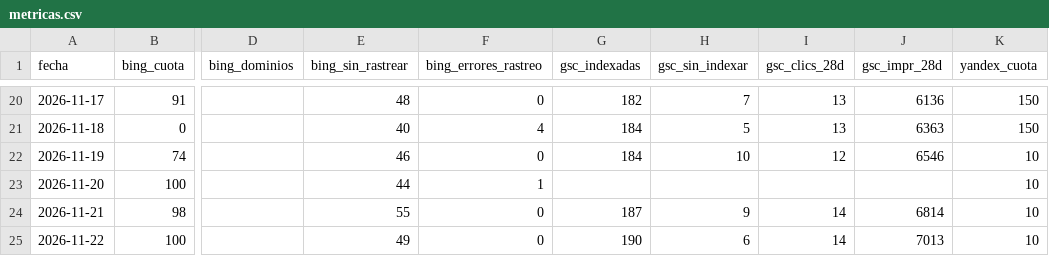
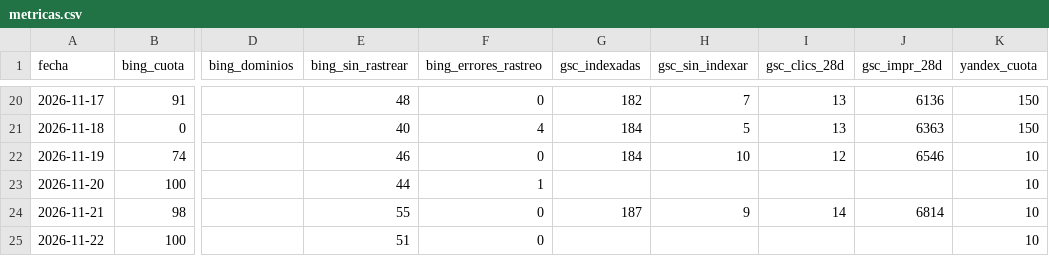
Before and after one commit to jvdgestor-design/avanza-web, a CSV file: motor/metricas.csv, drawn as a sheet; only a part is shown, gaps mark what is left out; the diff names each change by its address in the sheet, - before the commit and + after, or states it on an @@ line.

```diff
--- a/motor/metricas.csv
+++ b/motor/metricas.csv
-E25 (bing_sin_rastrear): 49
+E25 (bing_sin_rastrear): 51
-G25 (gsc_indexadas): 190
+G25 (gsc_indexadas): (empty)
-H25 (gsc_sin_indexar): 6
+H25 (gsc_sin_indexar): (empty)
-I25 (gsc_clics_28d): 14
+I25 (gsc_clics_28d): (empty)
-J25 (gsc_impr_28d): 7013
+J25 (gsc_impr_28d): (empty)
```
Also changed, not shown: 2 other files.
